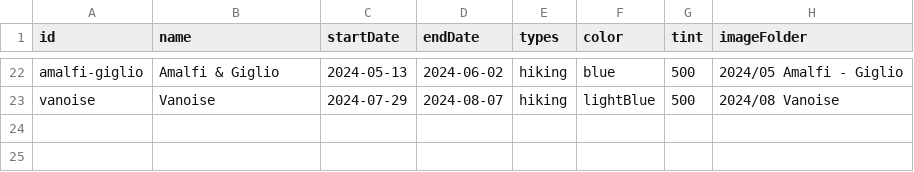
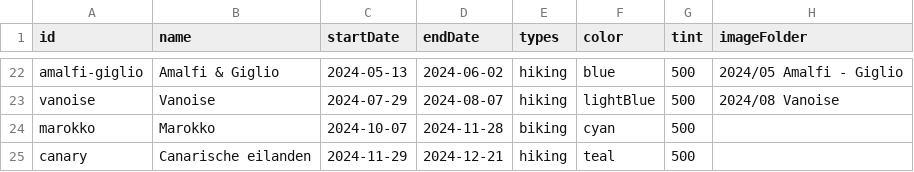
Before and after one commit to Lebuin/travelmap, a CSV file: src/assets/travels.csv, drawn as a sheet; only a part is shown, gaps mark what is left out.

Commit message:
add marokko and canary tracks

```diff
--- a/src/assets/travels.csv
+++ b/src/assets/travels.csv
@@ -23 +23,3 @@ amalfi-giglio,Amalfi & Giglio,2024-05-13,2024-06-02,hiking,blue,500,2024/05 Amal
 vanoise,Vanoise,2024-07-29,2024-08-07,hiking,lightBlue,500,2024/08 Vanoise
+marokko,Marokko,2024-10-07,2024-11-28,biking,cyan,500,
+canary,Canarische eilanden,2024-11-29,2024-12-21,hiking,teal,500,
```
Also changed, not shown: 5 other files.
